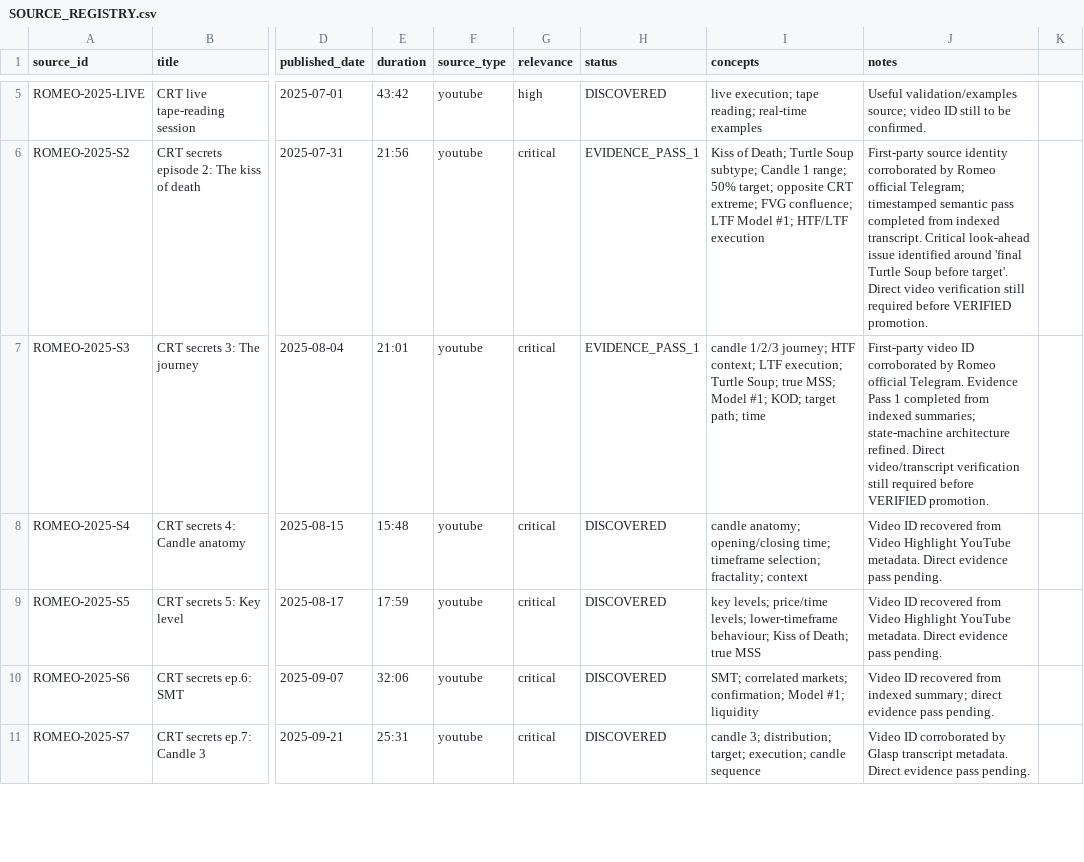
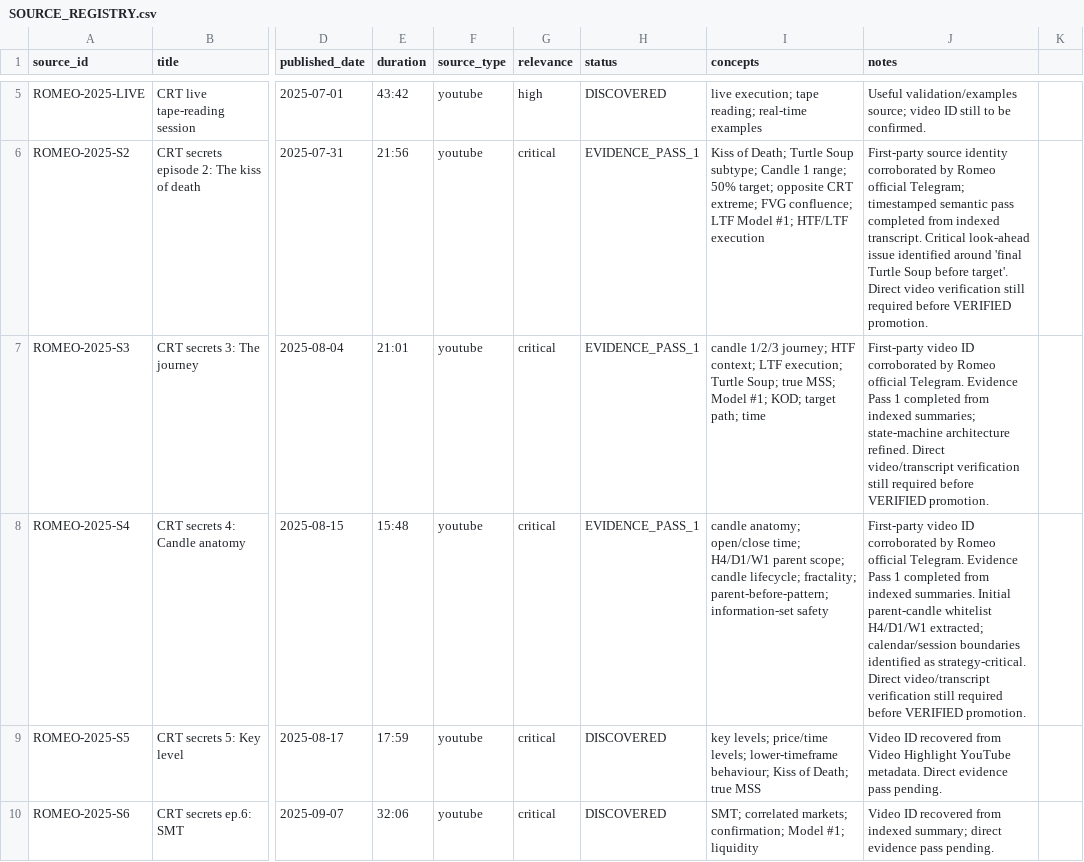
Before and after one commit to KaraboMatsemela1/romeo-crt-engine, a CSV file: research/romeo/SOURCE_REGISTRY.csv, drawn as a sheet; only a part is shown, gaps mark what is left out; the shorter side is filled out with more unchanged rows; the diff names each change by its address in the sheet, - before the commit and + after, or states it on an @@ line.

Commit message:
research: mark Candle Anatomy evidence pass complete

```diff
--- a/research/romeo/SOURCE_REGISTRY.csv
+++ b/research/romeo/SOURCE_REGISTRY.csv
-H8 (status): DISCOVERED
+H8 (status): EVIDENCE_PASS_1
-I8 (concepts): candle anatomy; opening/closing time; timeframe selection; fractality; context
+I8 (concepts): candle anatomy; open/close time; H4/D1/W1 parent scope; candle lifecycle; fractality; parent-before-pattern; information-set safety
-J8 (notes): Video ID recovered from Video Highlight YouTube metadata. Direct evidence pass pending.
+J8 (notes): First-party video ID corroborated by Romeo official Telegram. Evidence Pass 1 completed from indexed summaries. Initial parent-candle whitelist H4/D1/W1 extracted; calendar/session boundaries identified as strategy-critical. Direct video/transcript verification still required before VERIFIED promotion.
```
